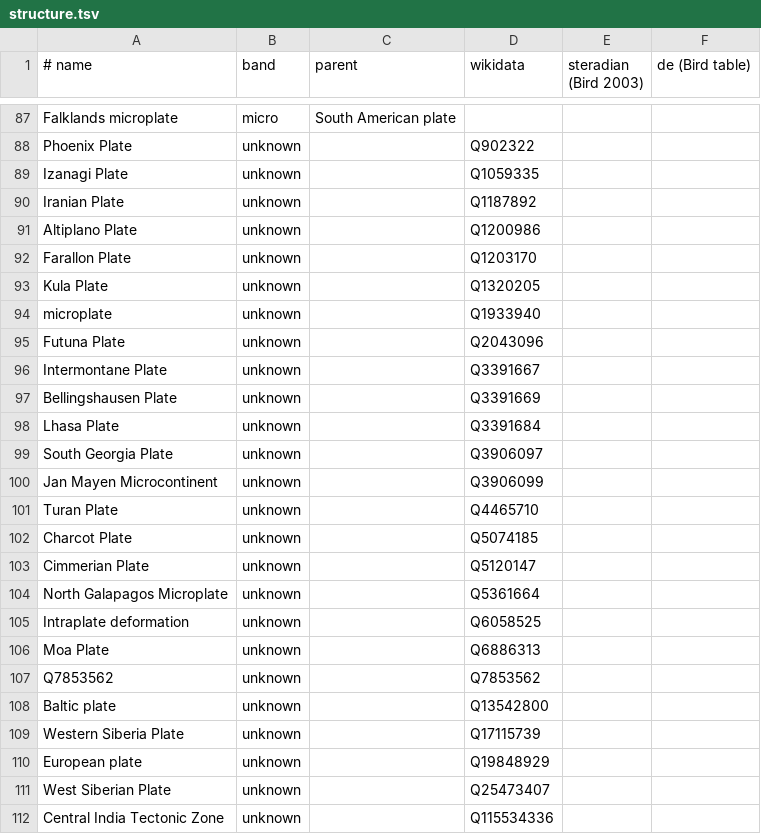
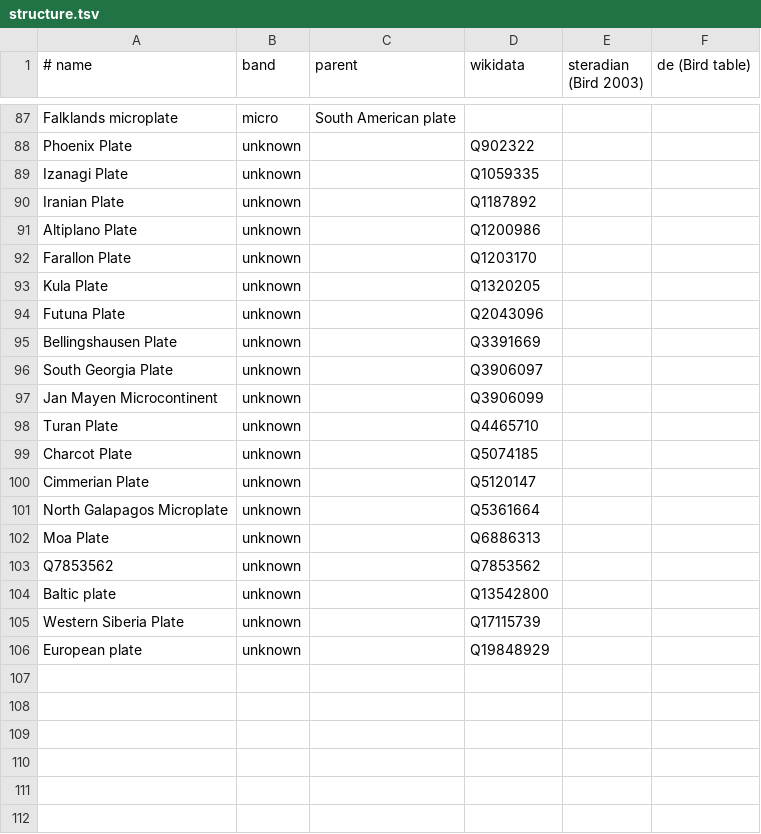
Before and after one commit to Trummler12/custom-wordlists, a TSV file: data-raw/geography/plates/structure.tsv, drawn as a sheet; only a part is shown, gaps mark what is left out.

Commit message:
chore(continents): refresh the plates dump from Wikidata (no rule changes);
Pure re-dump under the existing rules, so upstream drift stays out of the logic batch. Six entries left the source after Wikidata class changes (Intermontane, Lhasa, Central India Tectonic Zone, West Siberian, microplate, intraplate).

```diff
--- a/data-raw/geography/plates/structure.tsv
+++ b/data-raw/geography/plates/structure.tsv
@@ -93,7 +93,4 @@ Farallon Plate	unknown		Q1203170
 Kula Plate	unknown		Q1320205		
-microplate	unknown		Q1933940		
 Futuna Plate	unknown		Q2043096		
-Intermontane Plate	unknown		Q3391667		
 Bellingshausen Plate	unknown		Q3391669		
-Lhasa Plate	unknown		Q3391684		
 South Georgia Plate	unknown		Q3906097		
@@ -104,3 +101,2 @@ Cimmerian Plate	unknown		Q5120147
 North Galapagos Microplate	unknown		Q5361664		
-Intraplate deformation	unknown		Q6058525		
 Moa Plate	unknown		Q6886313		
@@ -110,3 +106 @@ Western Siberia Plate	unknown		Q17115739
 European plate	unknown		Q19848929		
-West Siberian Plate	unknown		Q25473407		
-Central India Tectonic Zone	unknown		Q115534336		
```
Also changed, not shown: 3 other files.
